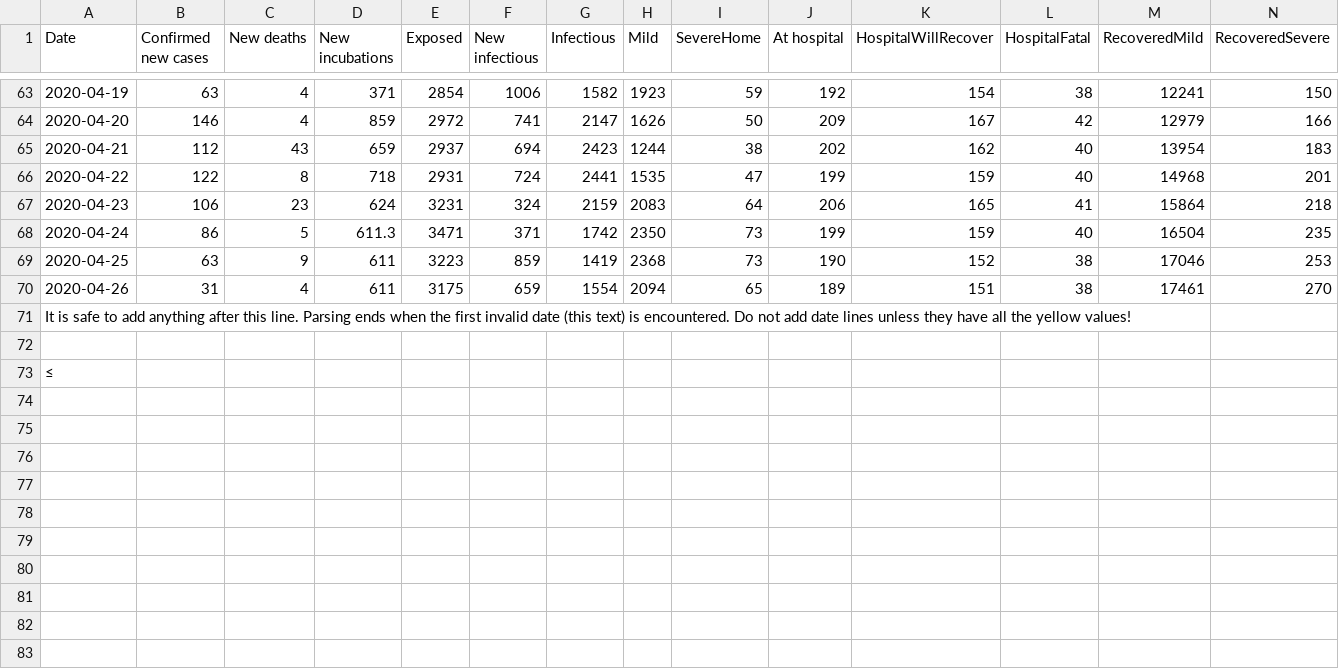
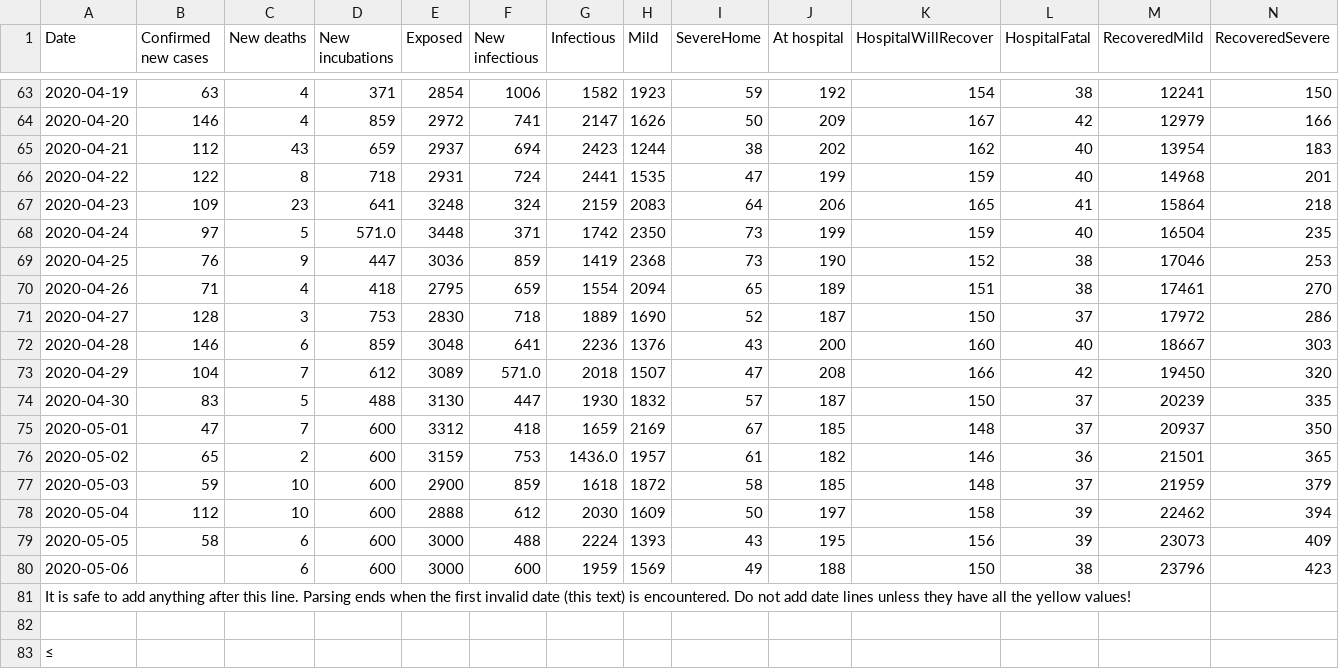
Before and after one commit to futurice/corona-simulations, a CSV file: data/hardcodedHistoricalEstimates.csv, drawn as a sheet; only a part is shown, gaps mark what is left out; rows hold the shown columns only; the diff names each change by its address in the sheet, - before the commit and + after, or states it on an @@ line.

Commit message:
Update hardcodedHistoricalEstimates.csv
Finnish data updated until 2020-05-06

```diff
--- a/data/hardcodedHistoricalEstimates.csv
+++ b/data/hardcodedHistoricalEstimates.csv
-B67 (Confirmed new cases): 106
+B67 (Confirmed new cases): 109
-D67 (New incubations): 624
+D67 (New incubations): 641
-E67 (Exposed): 3231
+E67 (Exposed): 3248
-B68 (Confirmed new cases): 86
+B68 (Confirmed new cases): 97
-D68 (New incubations): 611.3
+D68 (New incubations): 571.0
-E68 (Exposed): 3471
+E68 (Exposed): 3448
-B69 (Confirmed new cases): 63
+B69 (Confirmed new cases): 76
-D69 (New incubations): 611
+D69 (New incubations): 447
-E69 (Exposed): 3223
+E69 (Exposed): 3036
-B70 (Confirmed new cases): 31
+B70 (Confirmed new cases): 71
-D70 (New incubations): 611
+D70 (New incubations): 418
-E70 (Exposed): 3175
+E70 (Exposed): 2795
+row 71: 2020-04-27 | 128 | 3 | 753 | 2830 | 718 | 1889 | 1690 | 52 | 187 | 150 | 37 | 17972 | 286
+row 72: 2020-04-28 | 146 | 6 | 859 | 3048 | 641 | 2236 | 1376 | 43 | 200 | 160 | 40 | 18667 | 303
+row 73: 2020-04-29 | 104 | 7 | 612 | 3089 | 571.0 | 2018 | 1507 | 47 | 208 | 166 | 42 | 19450 | 320
+row 74: 2020-04-30 | 83 | 5 | 488 | 3130 | 447 | 1930 | 1832 | 57 | 187 | 150 | 37 | 20239 | 335
+row 75: 2020-05-01 | 47 | 7 | 600 | 3312 | 418 | 1659 | 2169 | 67 | 185 | 148 | 37 | 20937 | 350
+row 76: 2020-05-02 | 65 | 2 | 600 | 3159 | 753 | 1436.0 | 1957 | 61 | 182 | 146 | 36 | 21501 | 365
+row 77: 2020-05-03 | 59 | 10 | 600 | 2900 | 859 | 1618 | 1872 | 58 | 185 | 148 | 37 | 21959 | 379
+row 78: 2020-05-04 | 112 | 10 | 600 | 2888 | 612 | 2030 | 1609 | 50 | 197 | 158 | 39 | 22462 | 394
+row 79: 2020-05-05 | 58 | 6 | 600 | 3000 | 488 | 2224 | 1393 | 43 | 195 | 156 | 39 | 23073 | 409
+row 80: 2020-05-06 |  | 6 | 600 | 3000 | 600 | 1959 | 1569 | 49 | 188 | 150 | 38 | 23796 | 423
```
